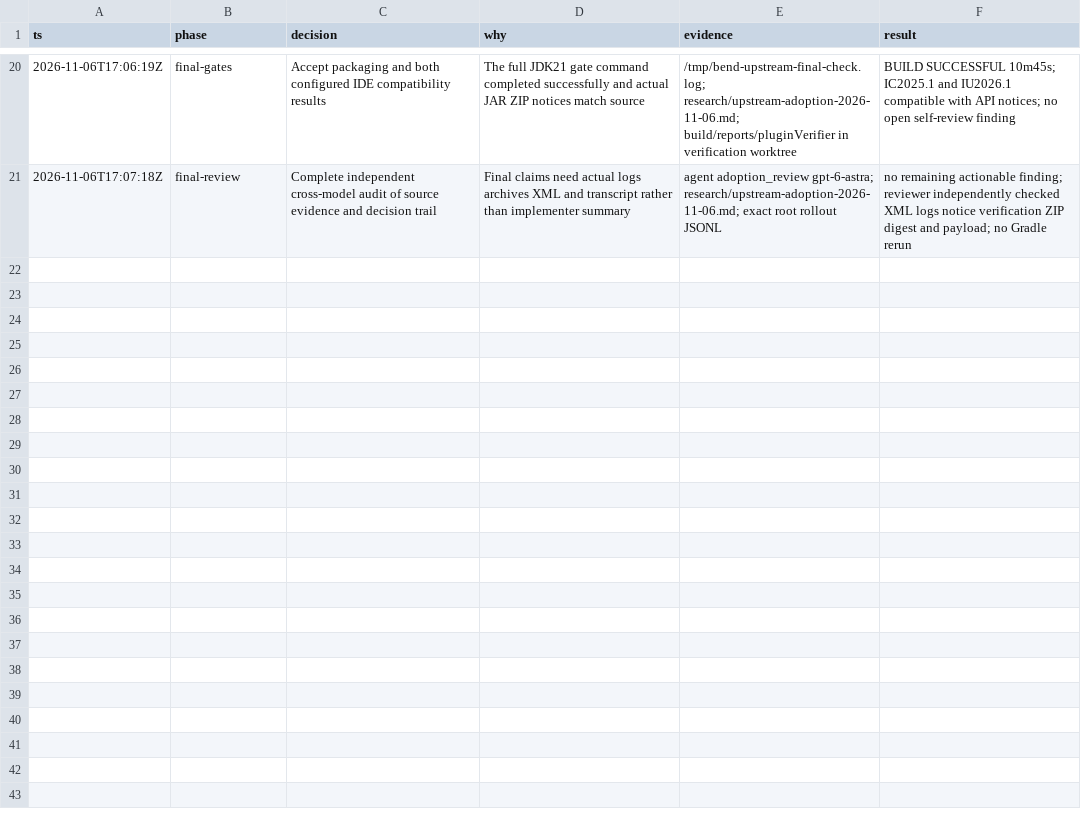
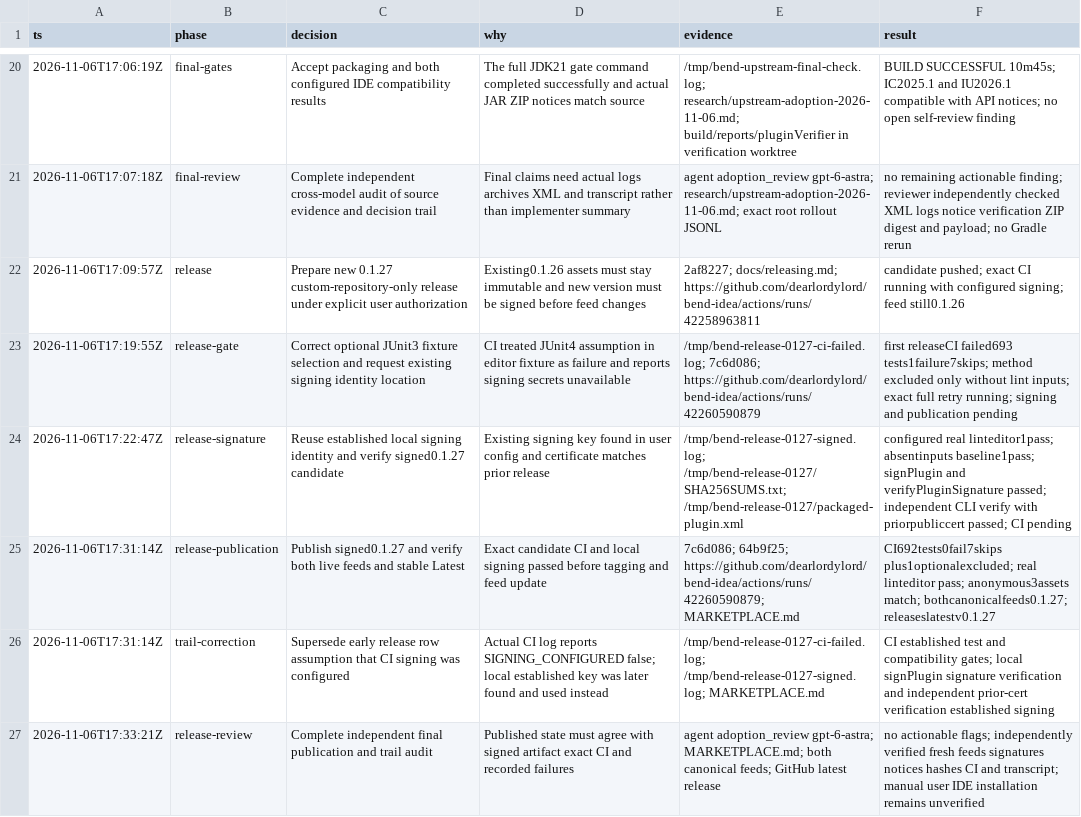
Before and after one commit to dearlordylord/bend-idea, a TSV file: .audit/upstream-20261106.tsv, drawn as a sheet; only a part is shown, gaps mark what is left out; the diff names each change by its address in the sheet, - before the commit and + after, or states it on an @@ line.

Commit message:
Record verified 0.1.27 custom repository publication

```diff
--- a/.audit/upstream-20261106.tsv
+++ b/.audit/upstream-20261106.tsv
+row 22: 2026-11-06T17:09:57Z | release | Prepare new 0.1.27 custom-repository-only release under explicit user authorization | Existing0.1.26 assets must stay immutable and new version must be signed before feed changes | 2af8227; docs/releasing.md; https://github.com/dearlordylord/bend-idea/actions/runs/42258963811 | candidate pushed; exact CI running with configured signing; feed still0.1.26
+row 23: 2026-11-06T17:19:55Z | release-gate | Correct optional JUnit3 fixture selection and request existing signing identity location | CI treated JUnit4 assumption in editor fixture as failure and reports signing secrets unavailable | /tmp/bend-release-0127-ci-failed.log; 7c6d086; https://github.com/dearlordylord/bend-idea/actions/runs/42260590879 | first releaseCI failed693 tests1failure7skips; method excluded only without lint inputs; exact full retry running; signing and publication pending
+row 24: 2026-11-06T17:22:47Z | release-signature | Reuse established local signing identity and verify signed0.1.27 candidate | Existing signing key found in user config and certificate matches prior release | /tmp/bend-release-0127-signed.log; /tmp/bend-release-0127/SHA256SUMS.txt; /tmp/bend-release-0127/packaged-plugin.xml | configured real linteditor1pass; absentinputs baseline1pass; signPlugin and verifyPluginSignature passed; independent CLI verify with priorpubliccert passed; CI pending
+row 25: 2026-11-06T17:31:14Z | release-publication | Publish signed0.1.27 and verify both live feeds and stable Latest | Exact candidate CI and local signing passed before tagging and feed update | 7c6d086; 64b9f25; https://github.com/dearlordylord/bend-idea/actions/runs/42260590879; MARKETPLACE.md | CI692tests0fail7skips plus1optionalexcluded; real linteditor pass; anonymous3assets match; bothcanonicalfeeds0.1.27; releaseslatestv0.1.27
+row 26: 2026-11-06T17:31:14Z | trail-correction | Supersede early release row assumption that CI signing was configured | Actual CI log reports SIGNING_CONFIGURED false; local established key was later found and used instead | /tmp/bend-release-0127-ci-failed.log; /tmp/bend-release-0127-signed.log; MARKETPLACE.md | CI established test and compatibility gates; local signPlugin signature verification and independent prior-cert verification established signing
+row 27: 2026-11-06T17:33:21Z | release-review | Complete independent final publication and trail audit | Published state must agree with signed artifact exact CI and recorded failures | agent adoption_review gpt-6-astra; MARKETPLACE.md; both canonical feeds; GitHub latest release | no actionable flags; independently verified fresh feeds signatures notices hashes CI and transcript; manual user IDE installation remains unverified
```
Also changed, not shown: 1 other file.
